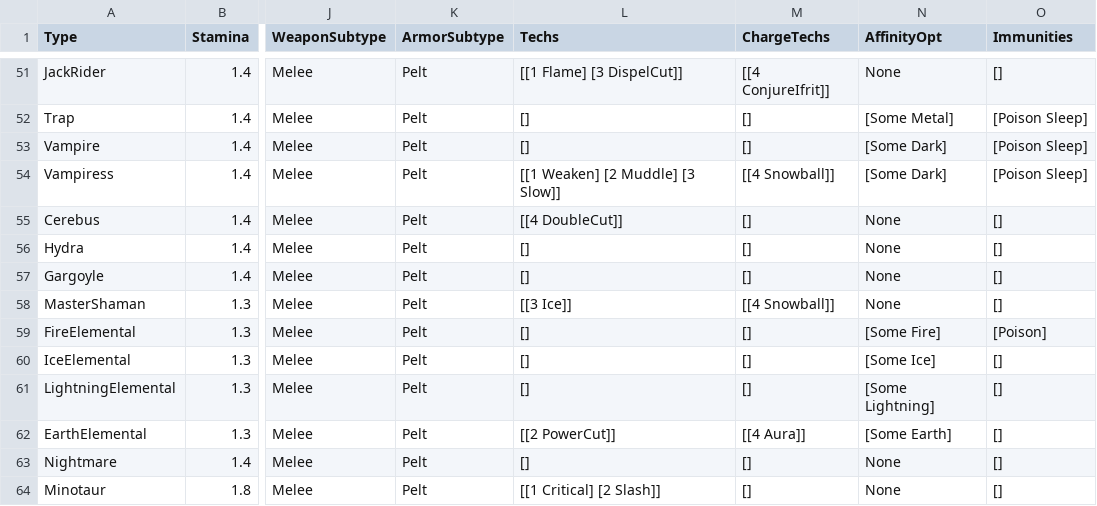
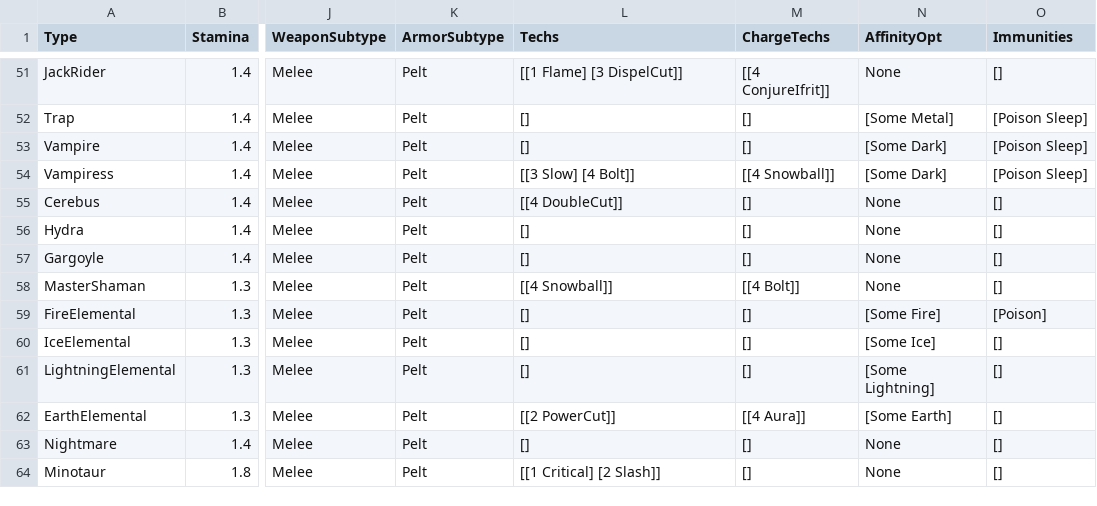
Before and after one commit to bryanedds/Nu, a CSV file: Projects/OmniBlade/Assets/Data/ArchetypeData.csv, drawn as a sheet; only a part is shown, gaps mark what is left out; the diff names each change by its address in the sheet, - before the commit and + after, or states it on an @@ line.

Commit message:
Tech changes.
Former-commit-id: cfaaffd483a8febdbd7979b448b11b36a0ca6c77

```diff
--- a/Projects/OmniBlade/Assets/Data/ArchetypeData.csv
+++ b/Projects/OmniBlade/Assets/Data/ArchetypeData.csv
-L54 (Techs): [[1 Weaken] [2 Muddle] [3 Slow]]
+L54 (Techs): [[3 Slow] [4 Bolt]]
-L58 (Techs): [[3 Ice]]
+L58 (Techs): [[4 Snowball]]
-M58 (ChargeTechs): [[4 Snowball]]
+M58 (ChargeTechs): [[4 Bolt]]
```
